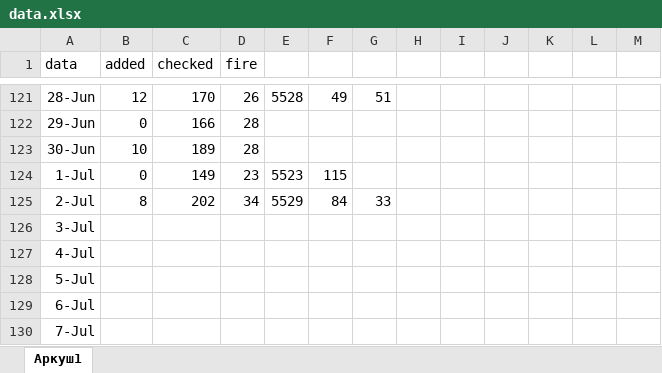
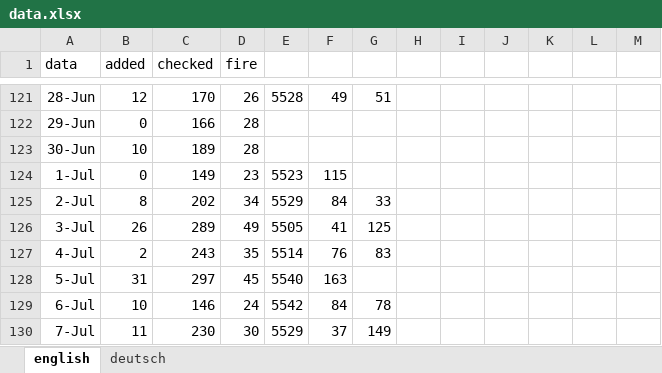
Before and after one commit to Roma4466/DuoCards, an Excel workbook: data.xlsx, sheet english, drawn as a sheet; only a part is shown, gaps mark what is left out; values as stored, in another font and other column widths than the file's, no borders; the diff covers the shown part only; the diff names each change by its address in the sheet, - before the commit and + after, or states it on an @@ line.

```diff
--- a/data.xlsx (sheet english)
+++ b/data.xlsx (sheet english)
-sheet tab: Аркуш1
+sheet tab: english
+sheet tab: deutsch
-B126 (added): (empty)
+B126 (added): 26
-C126 (checked): (empty)
+C126 (checked): 289
-D126 (fire): (empty)
+D126 (fire): 49
-E126: (empty)
+E126: 5505
-F126: (empty)
+F126: 41
-G126: (empty)
+G126: 125
-B127 (added): (empty)
+B127 (added): 2
-C127 (checked): (empty)
+C127 (checked): 243
-D127 (fire): (empty)
+D127 (fire): 35
-E127: (empty)
+E127: 5514
-F127: (empty)
+F127: 76
-G127: (empty)
+G127: 83
-B128 (added): (empty)
+B128 (added): 31
-C128 (checked): (empty)
+C128 (checked): 297
-D128 (fire): (empty)
+D128 (fire): 45
-E128: (empty)
+E128: 5540
-F128: (empty)
+F128: 163
-B129 (added): (empty)
+B129 (added): 10
-C129 (checked): (empty)
+C129 (checked): 146
-D129 (fire): (empty)
+D129 (fire): 24
-E129: (empty)
+E129: 5542
-F129: (empty)
+F129: 84
-G129: (empty)
+G129: 78
-B130 (added): (empty)
+B130 (added): 11
-C130 (checked): (empty)
+C130 (checked): 230
-D130 (fire): (empty)
+D130 (fire): 30
-E130: (empty)
+E130: 5529
-F130: (empty)
+F130: 37
-G130: (empty)
+G130: 149
```
Also changed, not shown: 223 edited cells elsewhere in this sheet, Copy.xlsx, 1 other file.
